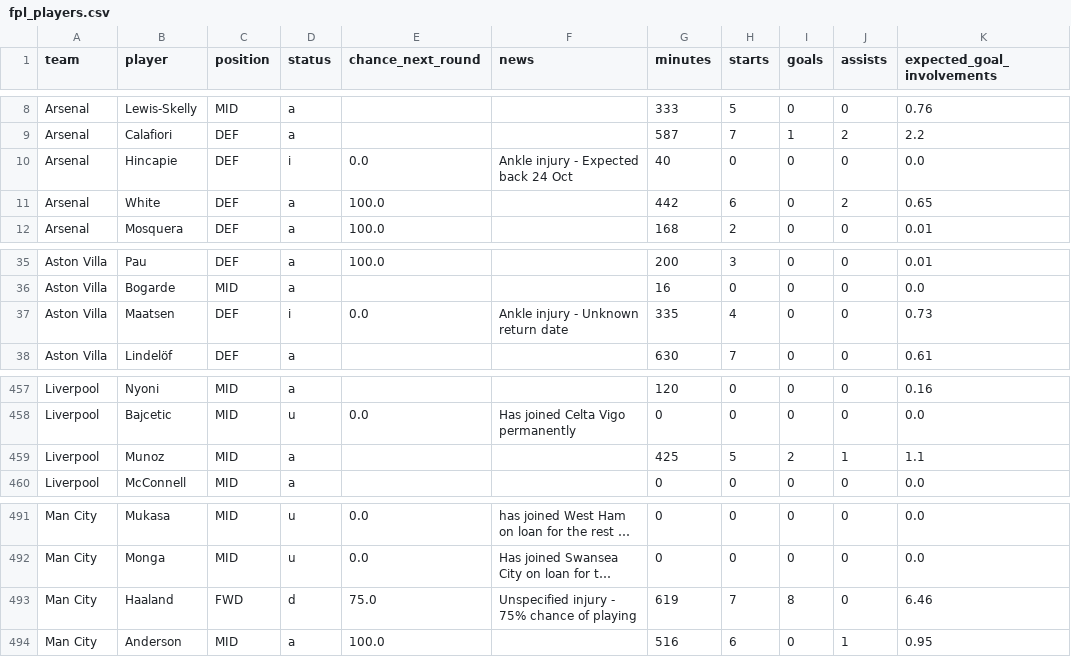
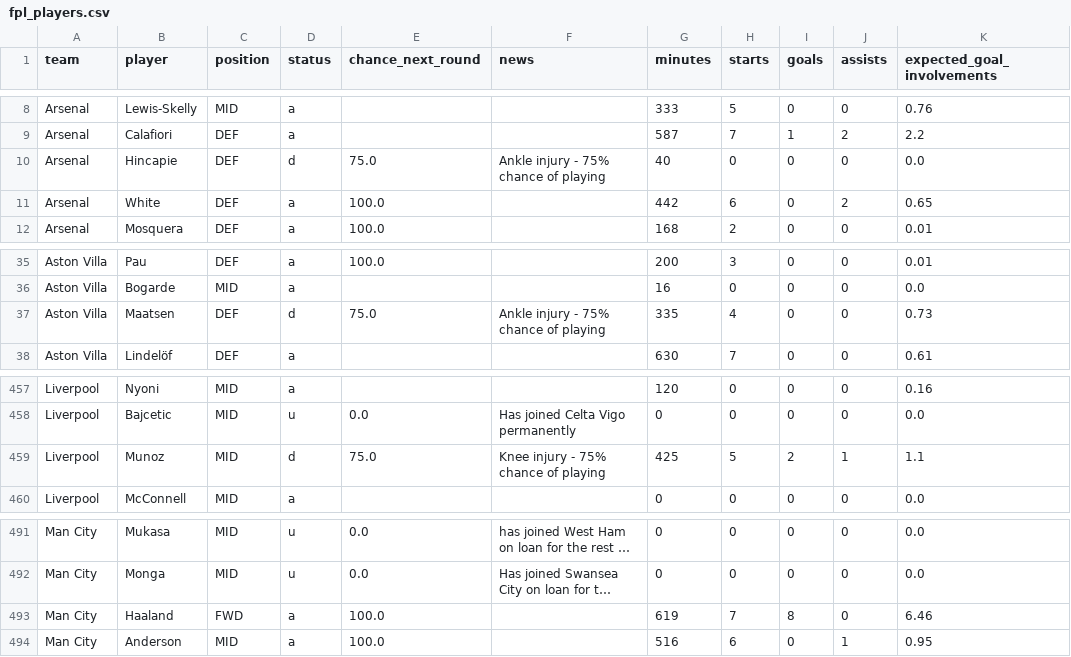
Before and after one commit to Garygunn94/premier-league-predictions, a CSV file: data/upcoming/fpl_players.csv, drawn as a sheet; only a part is shown, gaps mark what is left out; long unchanged cells end in …; the diff covers the shown part only; the diff names each change by its address in the sheet, - before the commit and + after, or states it on an @@ line.

```diff
--- a/data/upcoming/fpl_players.csv
+++ b/data/upcoming/fpl_players.csv
-D10 (status): i
+D10 (status): d
-E10 (chance_next_round): 0.0
+E10 (chance_next_round): 75.0
-F10 (news): Ankle injury - Expected back 24 Oct
+F10 (news): Ankle injury - 75% chance of playing
-D37 (status): i
+D37 (status): d
-E37 (chance_next_round): 0.0
+E37 (chance_next_round): 75.0
-F37 (news): Ankle injury - Unknown return date
+F37 (news): Ankle injury - 75% chance of playing
-D459 (status): a
+D459 (status): d
-E459 (chance_next_round): (empty)
+E459 (chance_next_round): 75.0
-F459 (news): (empty)
+F459 (news): Knee injury - 75% chance of playing
-D493 (status): d
+D493 (status): a
-E493 (chance_next_round): 75.0
+E493 (chance_next_round): 100.0
-F493 (news): Unspecified injury - 75% chance of playing
+F493 (news): (empty)
```
Also changed, not shown: 24 edited cells elsewhere in this file, data/upcoming/fixtures.csv, data/upcoming/key_absences.csv, 1 other file.
